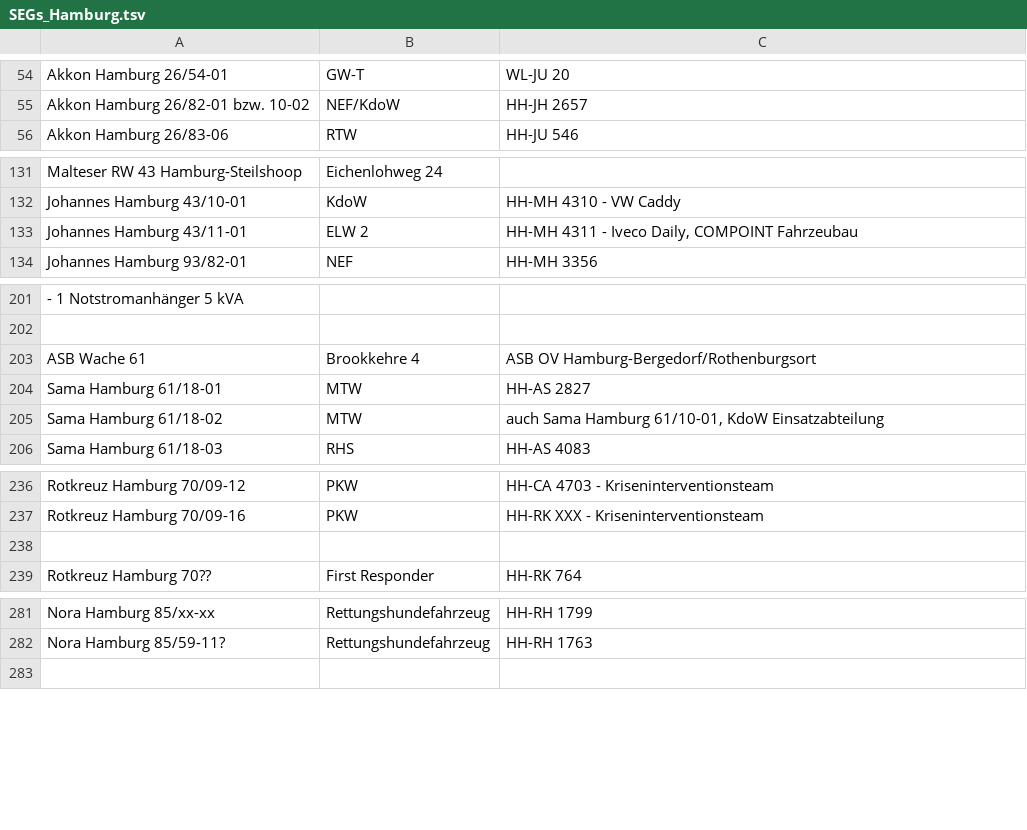
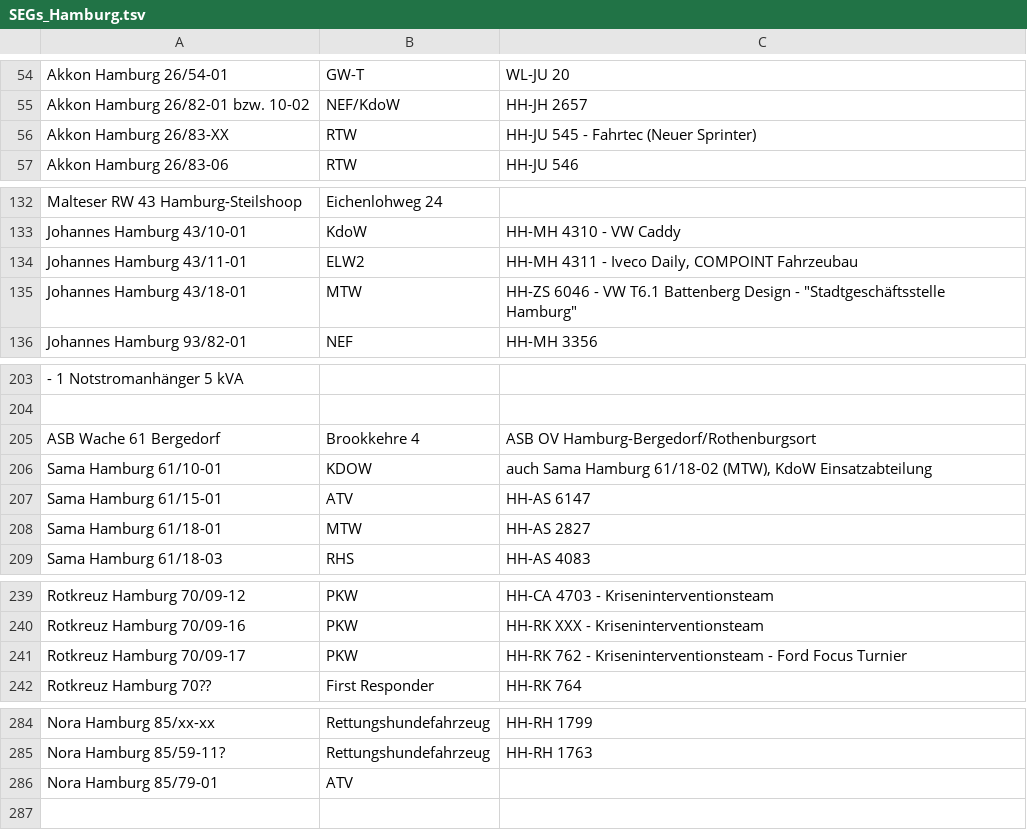
Before and after one commit to mnai/LSS-Fahrzeuglisten, a TSV file: Hamburg/SEGs_Hamburg.tsv, drawn as a sheet; only a part is shown, gaps mark what is left out; removed rows and columns are numbered as before the commit, all else as after; the diff covers the shown part only; the diff names each change by its address in the sheet, - before the commit and + after, or states it on an @@ line.

```diff
--- a/Hamburg/SEGs_Hamburg.tsv
+++ b/Hamburg/SEGs_Hamburg.tsv
+row 56: Akkon Hamburg 26/83-XX | RTW | HH-JU 545 - Fahrtec (Neuer Sprinter)
-B134: ELW 2
+B134: ELW2
+row 135: Johannes Hamburg 43/18-01 | MTW | HH-ZS 6046 - VW T6.1 Battenberg Design - "Stadtgeschäftsstelle Hamburg"
-A205: ASB Wache 61
+A205: ASB Wache 61 Bergedorf
+row 206: Sama Hamburg 61/10-01 | KDOW | auch Sama Hamburg 61/18-02 (MTW), KdoW Einsatzabteilung
+row 207: Sama Hamburg 61/15-01 | ATV | HH-AS 6147
-row 205: Sama Hamburg 61/18-02 | MTW | auch Sama Hamburg 61/10-01, KdoW Einsatzabteilung
-row 241: (empty)
+row 241: Rotkreuz Hamburg 70/09-17 | PKW | HH-RK 762 - Kriseninterventionsteam - Ford Focus Turnier
+row 286: Nora Hamburg 85/79-01 | ATV
```
Also changed, not shown: 2 edited cells elsewhere in this file, Hamburg/Rettungsdienst_HiOrgs_Hamburg.tsv, Hamburg/THW_Hamburg.tsv, 2 other files.
